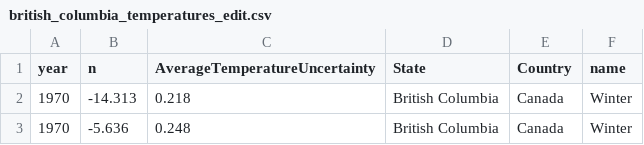
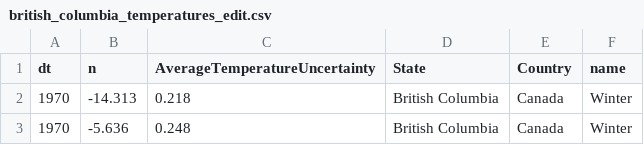
Before and after one commit to B2RJ/Caribous, a CSV file: data/ourdata/british_columbia_temperatures_edit.csv, drawn as a sheet; only a part is shown.

Commit message:
rename column for filter date

```diff
--- a/data/ourdata/british_columbia_temperatures_edit.csv
+++ b/data/ourdata/british_columbia_temperatures_edit.csv
@@ -1,2 +1,2 @@
-year,n,AverageTemperatureUncertainty,State,Country,name
+dt,n,AverageTemperatureUncertainty,State,Country,name
 1970,-14.313,0.218,British Columbia,Canada,Winter
```
